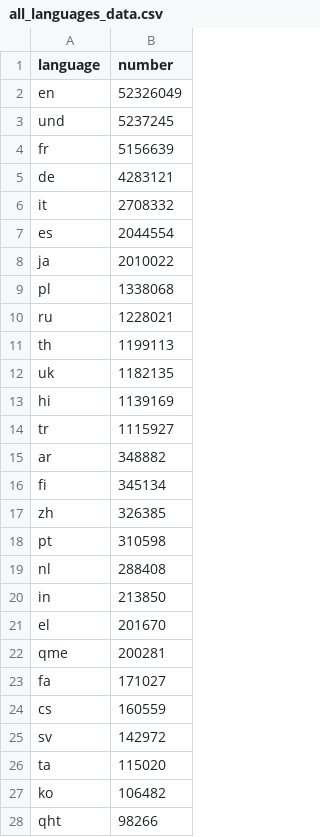
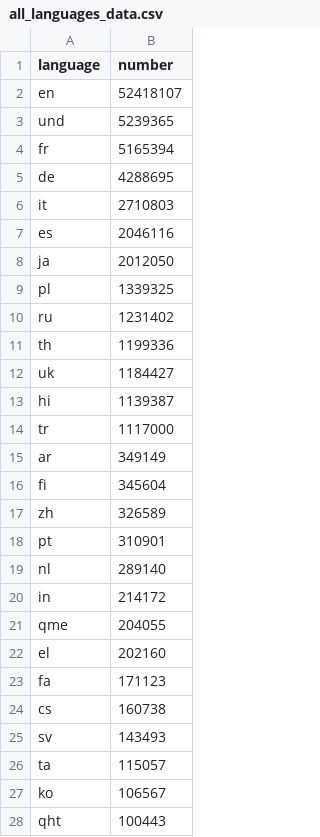
Before and after one commit to alexdrk14/RussiaUkraineWar, a CSV file: data/all_languages_data.csv, drawn as a sheet; only a part is shown; the diff covers the shown part only.

```diff
--- a/data/all_languages_data.csv
+++ b/data/all_languages_data.csv
@@ -1,28 +1,28 @@
 language,number
-en,52326049
-und,5237245
-fr,5156639
-de,4283121
-it,2708332
-es,2044554
-ja,2010022
-pl,1338068
-ru,1228021
-th,1199113
-uk,1182135
-hi,1139169
-tr,1115927
-ar,348882
-fi,345134
-zh,326385
-pt,310598
-nl,288408
-in,213850
-el,201670
-qme,200281
-fa,171027
-cs,160559
-sv,142972
-ta,115020
-ko,106482
-qht,98266
+en,52418107
+und,5239365
+fr,5165394
+de,4288695
+it,2710803
+es,2046116
+ja,2012050
+pl,1339325
+ru,1231402
+th,1199336
+uk,1184427
+hi,1139387
+tr,1117000
+ar,349149
+fi,345604
+zh,326589
+pt,310901
+nl,289140
+in,214172
+qme,204055
+el,202160
+fa,171123
+cs,160738
+sv,143493
+ta,115057
+ko,106567
+qht,100443
```
Also changed, not shown: 1 added row, 1 removed row and 35 edited cells elsewhere in this file, data/daily_hashtags.csv, data/daily_lang.csv, 3 other files.
